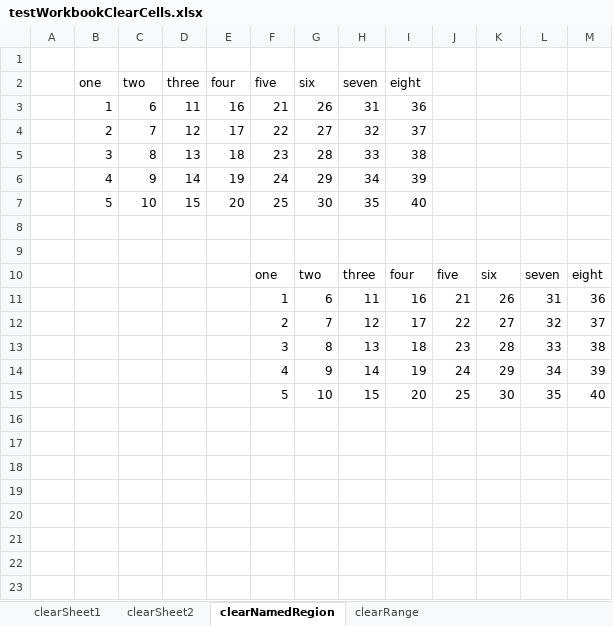
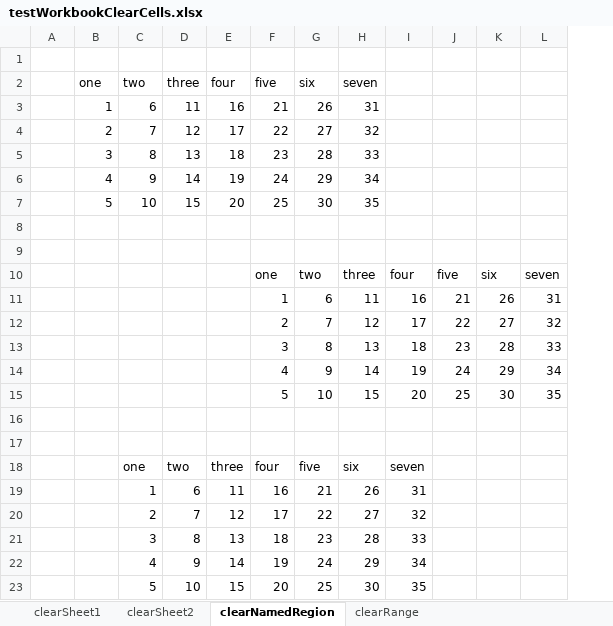
Before and after one commit to miraisolutions/xlconnect, an Excel workbook: inst/unitTests/resources/testWorkbookClearCells.xlsx, sheet clearNamedRegion, drawn as a sheet; values as stored, in another font and other column widths than the file's, no borders; removed rows and columns are numbered as before the commit, all else as after; the diff names each change by its address in the sheet, - before the commit and + after, or states it on an @@ line.

Commit message:
NL: -updated DESCRIPTION and NAMESPACE - added support to keeping and dropping columns while reading from a worksheet/named region - added getBoundingBox method - small change to clearNamedRegion unit tests
git-svn-id: svn://ms72.weblink.ch/mirai/XLConnect-R@277 ccc6e944-403e-a54a-b5f3-c2babcd103ea

```diff
--- a/inst/unitTests/resources/testWorkbookClearCells.xlsx (sheet clearNamedRegion)
+++ b/inst/unitTests/resources/testWorkbookClearCells.xlsx (sheet clearNamedRegion)
-column M, rows 10-15: eight | 36 | 37 | 38 | 39 | 40
-I2: eight
+I2: (empty)
-I3: 36
+I3: (empty)
-I4: 37
+I4: (empty)
-I5: 38
+I5: (empty)
-I6: 39
+I6: (empty)
-I7: 40
+I7: (empty)
+row 16: (empty)
+row 17: (empty)
+row 18:  |  | one | two | three | four | five | six | seven
+row 19:  |  | 1 | 6 | 11 | 16 | 21 | 26 | 31
+row 20:  |  | 2 | 7 | 12 | 17 | 22 | 27 | 32
+row 21:  |  | 3 | 8 | 13 | 18 | 23 | 28 | 33
+row 22:  |  | 4 | 9 | 14 | 19 | 24 | 29 | 34
+row 23:  |  | 5 | 10 | 15 | 20 | 25 | 30 | 35
```
Also changed, not shown: 14 other files.
